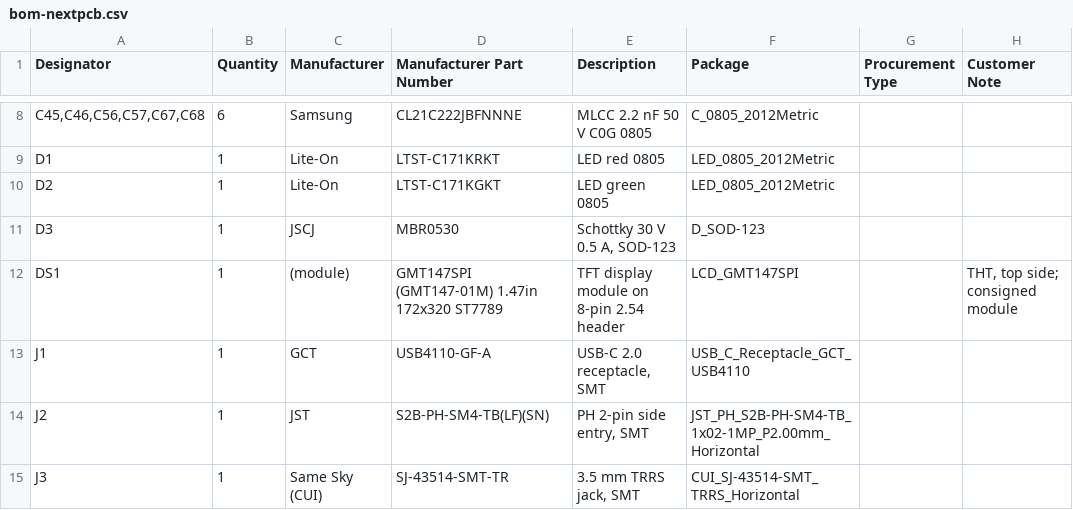
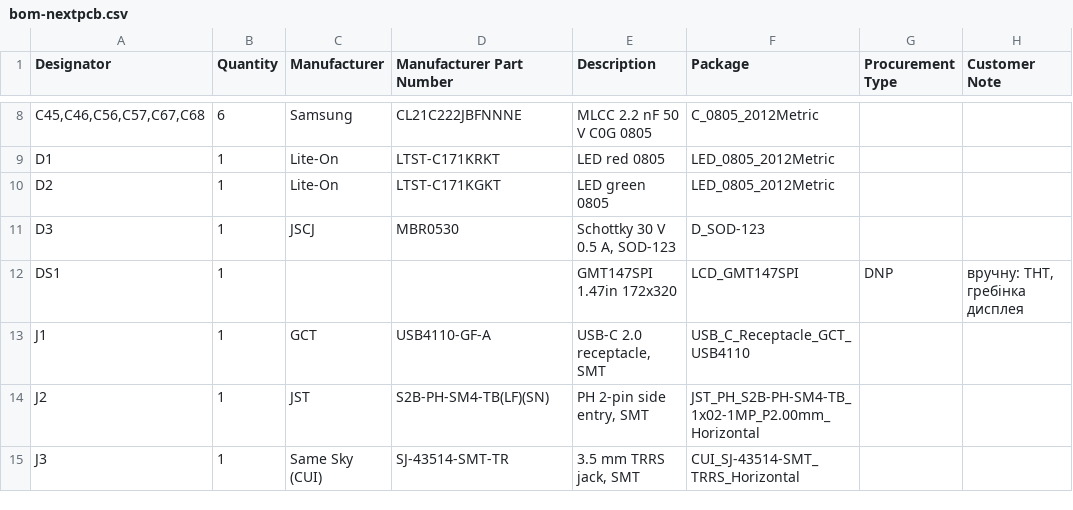
Before and after one commit to heartpolik/hardware-pocket-mixer, a CSV file: digital-mixer/hw/fab/nextpcb-full/bom-nextpcb.csv, drawn as a sheet; only a part is shown, gaps mark what is left out.

```diff
--- a/digital-mixer/hw/fab/nextpcb-full/bom-nextpcb.csv
+++ b/digital-mixer/hw/fab/nextpcb-full/bom-nextpcb.csv
@@ -11,3 +11,3 @@ D2,1,Lite-On,LTST-C171KGKT,LED green 0805,LED_0805_2012Metric,,
 D3,1,JSCJ,MBR0530,"Schottky 30 V 0.5 A, SOD-123",D_SOD-123,,
-DS1,1,(module),GMT147SPI (GMT147-01M) 1.47in 172x320 ST7789,TFT display module on 8-pin 2.54 header,LCD_GMT147SPI,,"THT, top side; consigned module"
+DS1,1,,,GMT147SPI 1.47in 172x320,LCD_GMT147SPI,DNP,"вручну: THT, гребінка дисплея"
 J1,1,GCT,USB4110-GF-A,"USB-C 2.0 receptacle, SMT",USB_C_Receptacle_GCT_USB4110,,
```
Also changed, not shown: digital-mixer/hw/fab/nextpcb-full/centroid-nextpcb.csv, 24 other files.
